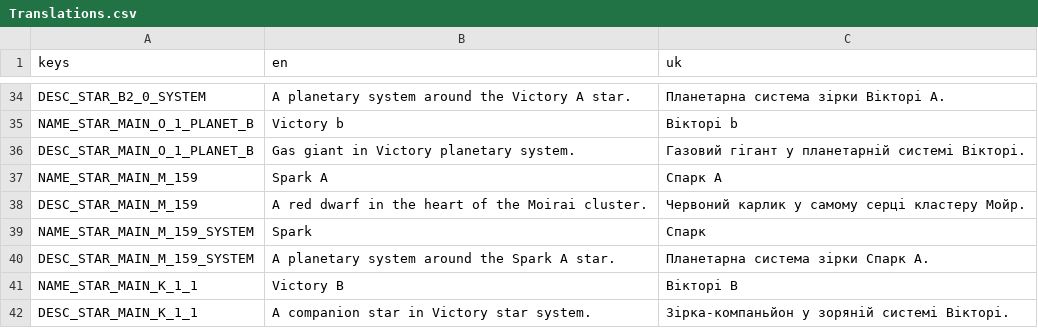
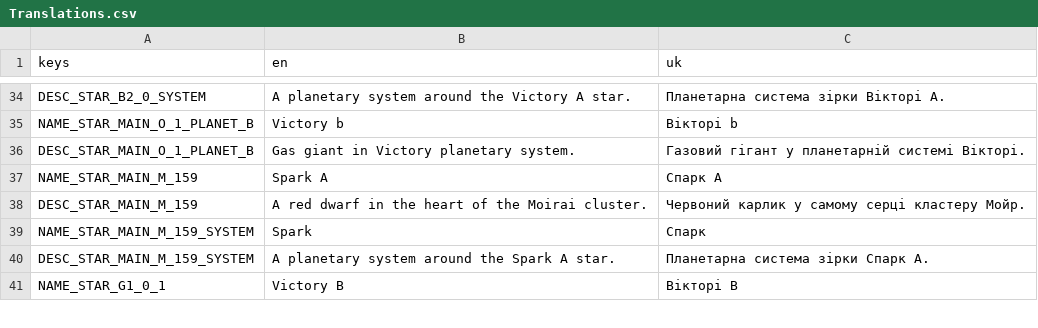
Before and after one commit to roalyr/GDTLancer, a CSV file: Assets/Translations/Translations.csv, drawn as a sheet; only a part is shown, gaps mark what is left out; the diff covers the shown part only.

Commit message:
NEW: Victory B star. Added faint star halo. Replaced some meshes for unification

```diff
--- a/Assets/Translations/Translations.csv
+++ b/Assets/Translations/Translations.csv
@@ -81,3 +81,2 @@ NAME_STAR_MAIN_M_159_SYSTEM,Spark,Спарк
 DESC_STAR_MAIN_M_159_SYSTEM,A planetary system around the Spark A star.,Планетарна система зірки Спарк А.
-NAME_STAR_MAIN_K_1_1,Victory B,Вікторі B
-DESC_STAR_MAIN_K_1_1,A companion star in Victory star system.,Зірка-компаньйон у зоряній системі Вікторі.
+NAME_STAR_G1_0_1,Victory B,Вікторі B
```
Also changed, not shown: 1 added row elsewhere in this file, 41 other files.
